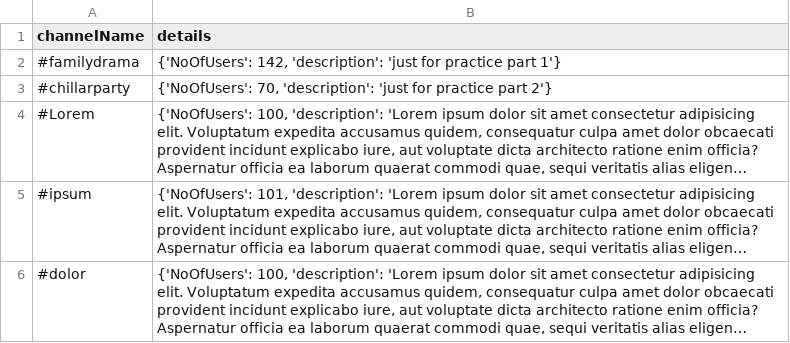
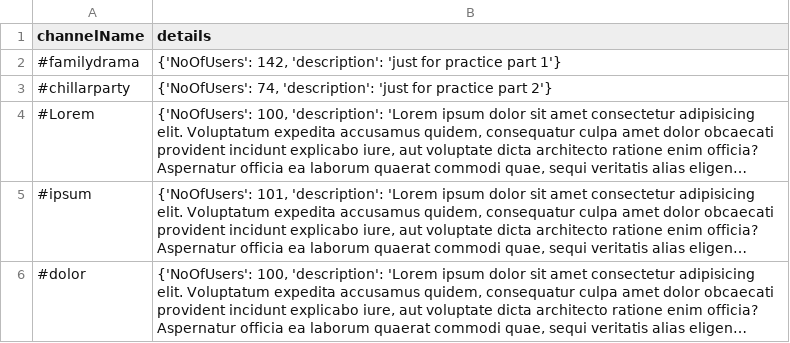
Before and after one commit to inomesh/Flack, a CSV file: channels.csv, drawn as a sheet; only a part is shown; long unchanged cells end in …; the diff names each change by its address in the sheet, - before the commit and + after, or states it on an @@ line.

```diff
--- a/channels.csv
+++ b/channels.csv
-B3 (details): {'NoOfUsers': 70, 'description': 'just…
+B3 (details): {'NoOfUsers': 74, 'description': 'just…
```
Also changed, not shown: 11 other files.
